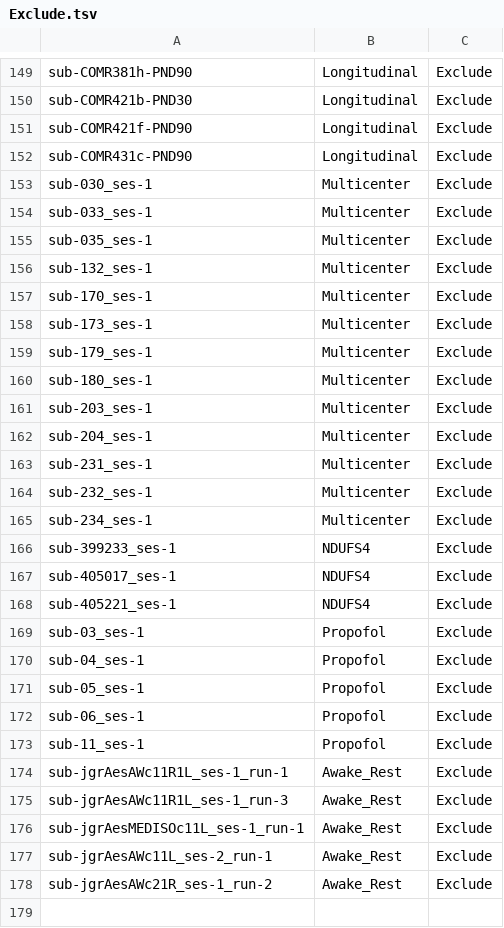
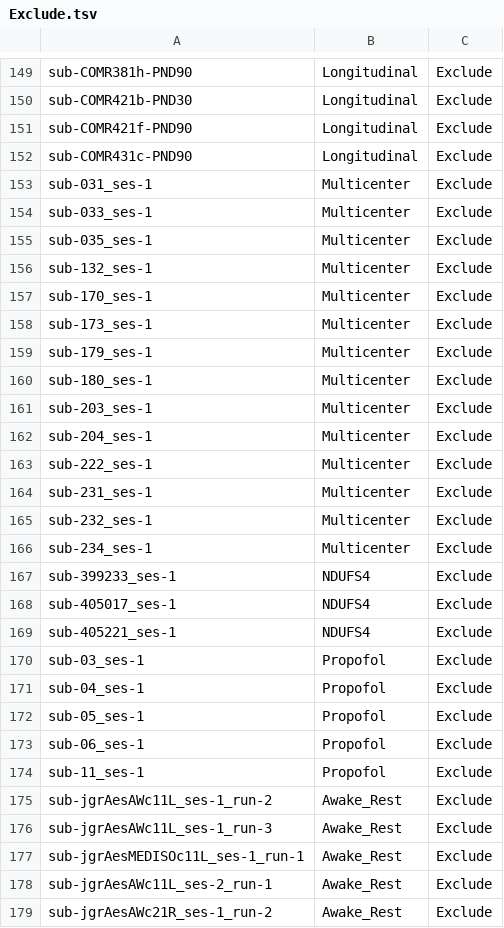
Before and after one commit to grandjeanlab/digitalrodent, a TSV file: data/Exclude.tsv, drawn as a sheet; only a part is shown, gaps mark what is left out.

```diff
--- a/data/Exclude.tsv
+++ b/data/Exclude.tsv
@@ -152,3 +152,3 @@ sub-COMR421f-PND90	Longitudinal	Exclude
 sub-COMR431c-PND90	Longitudinal	Exclude
-sub-030_ses-1	Multicenter	Exclude
+sub-031_ses-1	Multicenter	Exclude
 sub-033_ses-1	Multicenter	Exclude
@@ -162,2 +162,3 @@ sub-203_ses-1	Multicenter	Exclude
 sub-204_ses-1	Multicenter	Exclude
+sub-222_ses-1	Multicenter	Exclude
 sub-231_ses-1	Multicenter	Exclude
@@ -173,4 +174,4 @@ sub-06_ses-1	Propofol	Exclude
 sub-11_ses-1	Propofol	Exclude
-sub-jgrAesAWc11R1L_ses-1_run-1	Awake_Rest	Exclude
-sub-jgrAesAWc11R1L_ses-1_run-3	Awake_Rest	Exclude
+sub-jgrAesAWc11L_ses-1_run-2	Awake_Rest	Exclude
+sub-jgrAesAWc11L_ses-1_run-3	Awake_Rest	Exclude
 sub-jgrAesMEDISOc11L_ses-1_run-1	Awake_Rest	Exclude
```
Also changed, not shown: data/MetaData/3xTG.tsv, data/MetaData/Awake.tsv, 5 other files.
